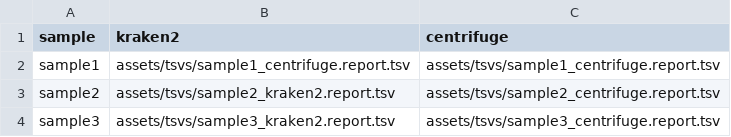
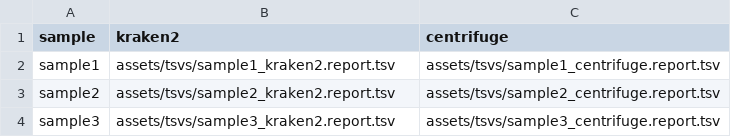
Before and after one commit to genomic-medicine-sweden/gmsmetapost, a CSV file: assets/samplesheet.csv, drawn as a sheet.

Commit message:
Fix typo

```diff
--- a/assets/samplesheet.csv
+++ b/assets/samplesheet.csv
@@ -1,3 +1,3 @@
 sample,kraken2,centrifuge
-sample1,assets/tsvs/sample1_centrifuge.report.tsv,assets/tsvs/sample1_centrifuge.report.tsv
+sample1,assets/tsvs/sample1_kraken2.report.tsv,assets/tsvs/sample1_centrifuge.report.tsv
 sample2,assets/tsvs/sample2_kraken2.report.tsv,assets/tsvs/sample2_centrifuge.report.tsv
```
